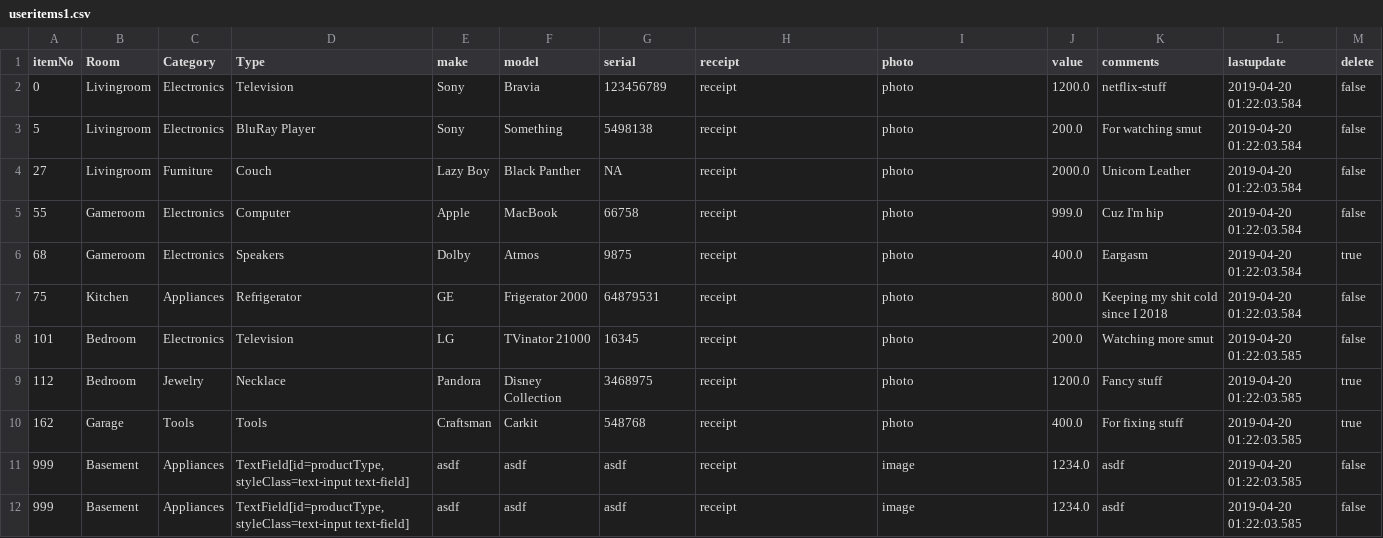
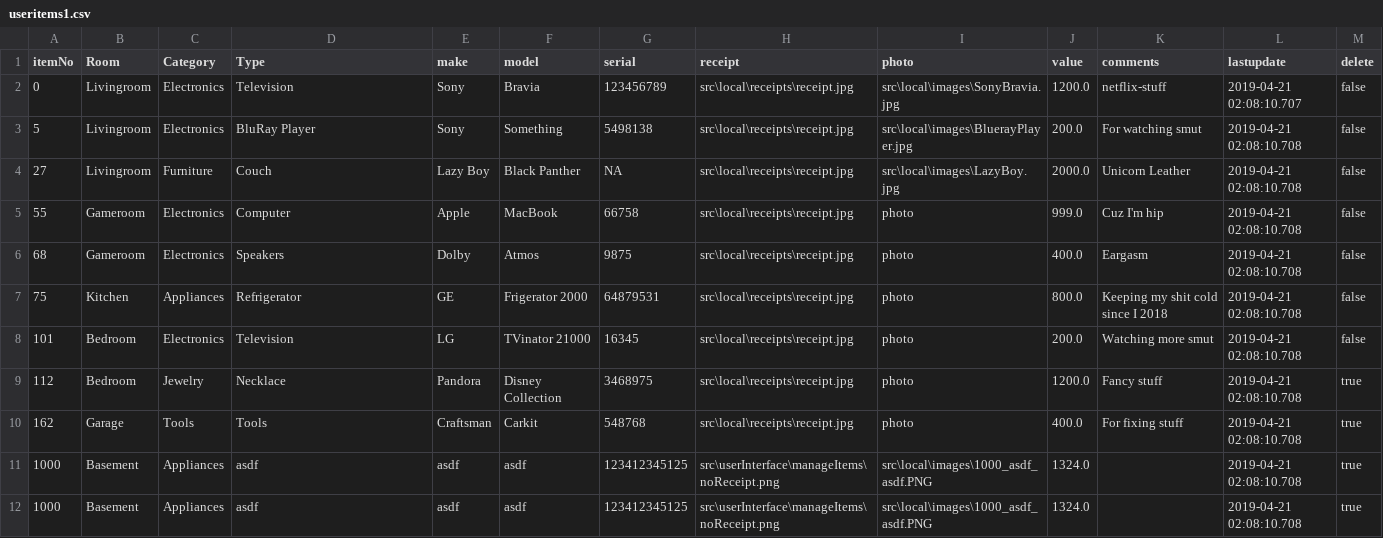
Before and after one commit to coliver16/HAI-Project, a CSV file: src/local/useritems1.csv, drawn as a sheet.

Commit message:
Saving add new item, display images,show user profile, adjusted Profile to be available as global. - Nick

```diff
--- a/src/local/useritems1.csv
+++ b/src/local/useritems1.csv
@@ -1,12 +1,12 @@
 itemNo,Room,Category,Type,make,model,serial,receipt,photo,value,comments,lastupdate,delete
-0,Livingroom,Electronics,Television,Sony,Bravia,123456789,receipt,photo,1200.0,netflix-stuff,2019-04-20 01:22:03.584,false
-5,Livingroom,Electronics,BluRay Player,Sony,Something,5498138,receipt,photo,200.0,For watching smut,2019-04-20 01:22:03.584,false
-27,Livingroom,Furniture,Couch,Lazy Boy,Black Panther,NA,receipt,photo,2000.0,Unicorn Leather,2019-04-20 01:22:03.584,false
-55,Gameroom,Electronics,Computer,Apple,MacBook,66758,receipt,photo,999.0,Cuz I'm hip,2019-04-20 01:22:03.584,false
-68,Gameroom,Electronics,Speakers,Dolby,Atmos,9875,receipt,photo,400.0,Eargasm,2019-04-20 01:22:03.584,true
-75,Kitchen,Appliances,Refrigerator,GE,Frigerator 2000,64879531,receipt,photo,800.0,Keeping my shit cold since I 2018,2019-04-20 01:22:03.584,false
-101,Bedroom,Electronics,Television,LG,TVinator 21000,16345,receipt,photo,200.0,Watching more smut,2019-04-20 01:22:03.585,false
-112,Bedroom,Jewelry,Necklace,Pandora,Disney Collection,3468975,receipt,photo,1200.0,Fancy stuff,2019-04-20 01:22:03.585,true
-162,Garage,Tools,Tools,Craftsman,Carkit,548768,receipt,photo,400.0,For fixing stuff,2019-04-20 01:22:03.585,true
-999,Basement,Appliances,"TextField[id=productType, styleClass=text-input text-field]",asdf,asdf,asdf,receipt,image,1234.0,asdf,2019-04-20 01:22:03.585,false
-999,Basement,Appliances,"TextField[id=productType, styleClass=text-input text-field]",asdf,asdf,asdf,receipt,image,1234.0,asdf,2019-04-20 01:22:03.585,false
+0,Livingroom,Electronics,Television,Sony,Bravia,123456789,src\local\receipts\receipt.jpg,src\local\images\SonyBravia.jpg,1200.0,netflix-stuff,2019-04-21 02:08:10.707,false
+5,Livingroom,Electronics,BluRay Player,Sony,Something,5498138,src\local\receipts\receipt.jpg,src\local\images\BluerayPlayer.jpg,200.0,For watching smut,2019-04-21 02:08:10.708,false
+27,Livingroom,Furniture,Couch,Lazy Boy,Black Panther,NA,src\local\receipts\receipt.jpg,src\local\images\LazyBoy.jpg,2000.0,Unicorn Leather,2019-04-21 02:08:10.708,false
+55,Gameroom,Electronics,Computer,Apple,MacBook,66758,src\local\receipts\receipt.jpg,photo,999.0,Cuz I'm hip,2019-04-21 02:08:10.708,false
+68,Gameroom,Electronics,Speakers,Dolby,Atmos,9875,src\local\receipts\receipt.jpg,photo,400.0,Eargasm,2019-04-21 02:08:10.708,false
+75,Kitchen,Appliances,Refrigerator,GE,Frigerator 2000,64879531,src\local\receipts\receipt.jpg,photo,800.0,Keeping my shit cold since I 2018,2019-04-21 02:08:10.708,false
+101,Bedroom,Electronics,Television,LG,TVinator 21000,16345,src\local\receipts\receipt.jpg,photo,200.0,Watching more smut,2019-04-21 02:08:10.708,false
+112,Bedroom,Jewelry,Necklace,Pandora,Disney Collection,3468975,src\local\receipts\receipt.jpg,photo,1200.0,Fancy stuff,2019-04-21 02:08:10.708,true
+162,Garage,Tools,Tools,Craftsman,Carkit,548768,src\local\receipts\receipt.jpg,photo,400.0,For fixing stuff,2019-04-21 02:08:10.708,true
+1000,Basement,Appliances,asdf,asdf,asdf,123412345125,src\userInterface\manageItems\noReceipt.png,src\local\images\1000_asdf_asdf.PNG,1324.0,,2019-04-21 02:08:10.708,true
+1000,Basement,Appliances,asdf,asdf,asdf,123412345125,src\userInterface\manageItems\noReceipt.png,src\local\images\1000_asdf_asdf.PNG,1324.0,,2019-04-21 02:08:10.708,true
```
Also changed, not shown: 15 other files.
